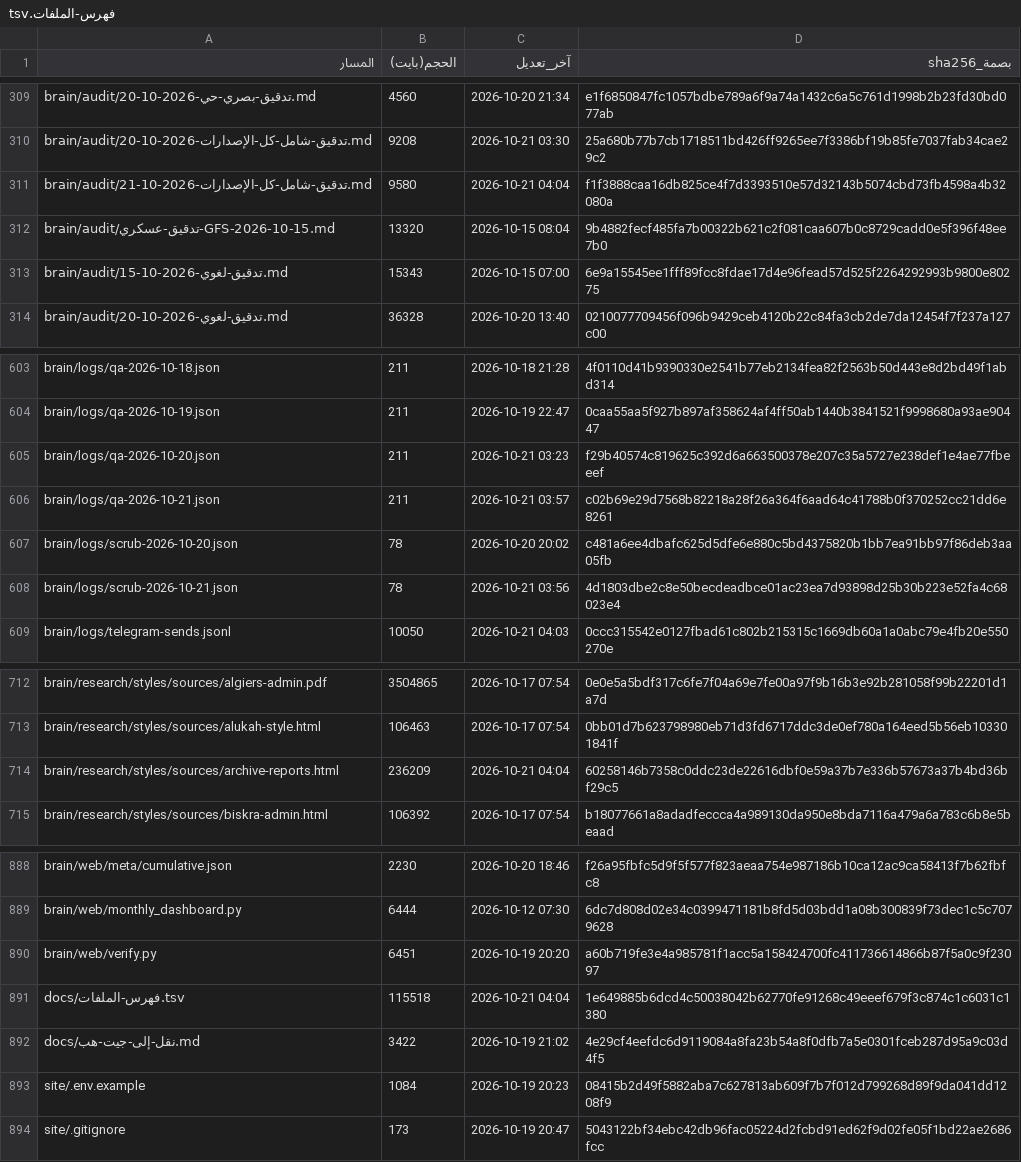
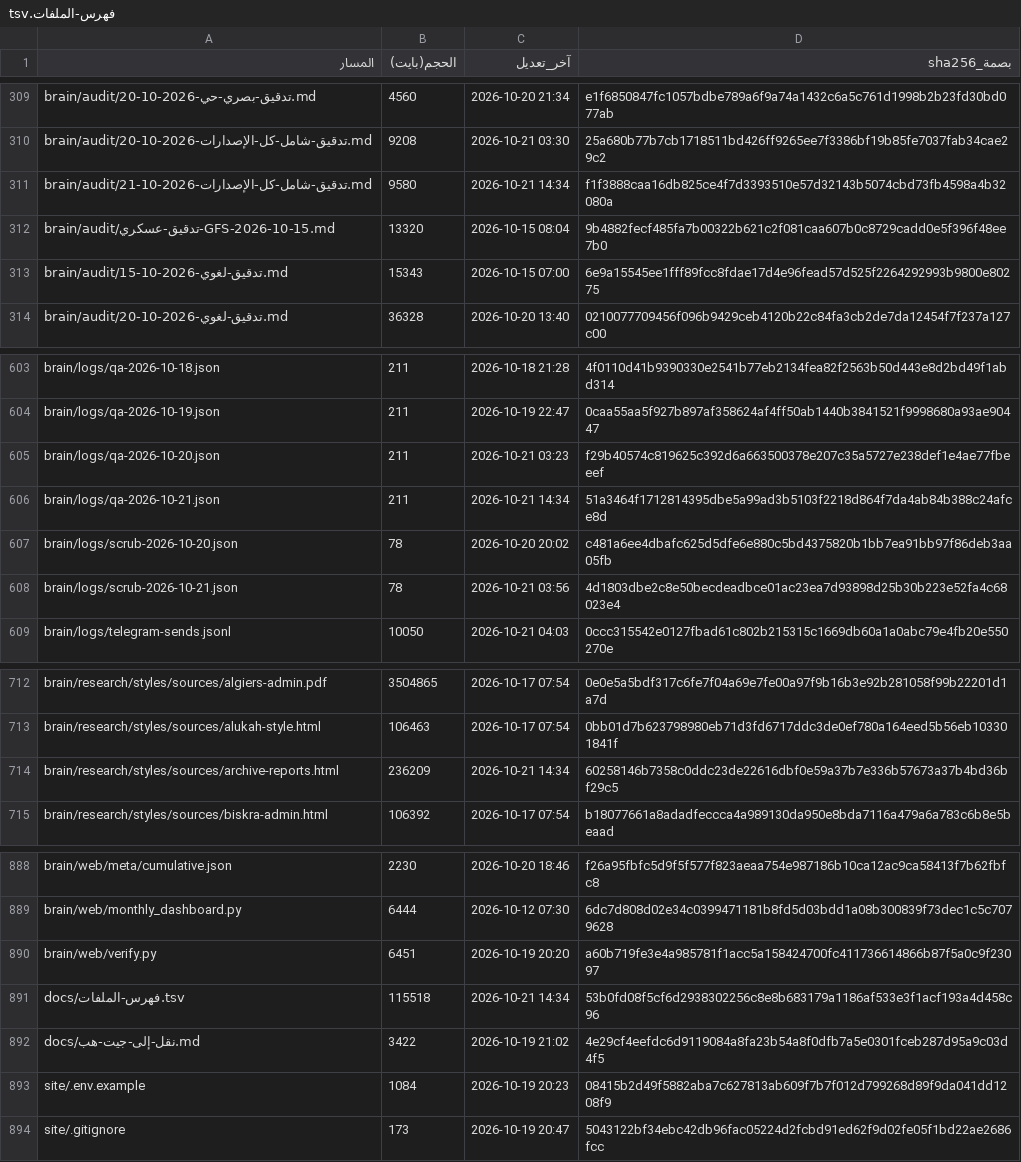
Before and after one commit to fahadaldoseri/mda-marine-system, a TSV file: docs/فهرس-الملفات.tsv, drawn as a sheet; only a part is shown, gaps mark what is left out; the diff covers the shown part only.

```diff
--- a/docs/فهرس-الملفات.tsv
+++ b/docs/فهرس-الملفات.tsv
@@ -310,3 +310,3 @@ brain/audit/تدقيق-بصري-حي-2026-10-20.md	4560	2026-10-20 21:34	e1f6850
 brain/audit/تدقيق-شامل-كل-الإصدارات-2026-10-20.md	9208	2026-10-21 03:30	25a680b77b7cb1718511bd426ff9265ee7f3386bf19b85fe7037fab34cae29c2
-brain/audit/تدقيق-شامل-كل-الإصدارات-2026-10-21.md	9580	2026-10-21 04:04	f1f3888caa16db825ce4f7d3393510e57d32143b5074cbd73fb4598a4b32080a
+brain/audit/تدقيق-شامل-كل-الإصدارات-2026-10-21.md	9580	2026-10-21 14:34	f1f3888caa16db825ce4f7d3393510e57d32143b5074cbd73fb4598a4b32080a
 brain/audit/تدقيق-عسكري-GFS-2026-10-15.md	13320	2026-10-15 08:04	9b4882fecf485fa7b00322b621c2f081caa607b0c8729cadd0e5f396f48ee7b0
@@ -605,3 +605,3 @@ brain/logs/qa-2026-10-19.json	211	2026-10-19 22:47	0caa55aa5f927b897af358624af4f
 brain/logs/qa-2026-10-20.json	211	2026-10-21 03:23	f29b40574c819625c392d6a663500378e207c35a5727e238def1e4ae77fbeeef
-brain/logs/qa-2026-10-21.json	211	2026-10-21 03:57	c02b69e29d7568b82218a28f26a364f6aad64c41788b0f370252cc21dd6e8261
+brain/logs/qa-2026-10-21.json	211	2026-10-21 14:34	51a3464f1712814395dbe5a99ad3b5103f2218d864f7da4ab84b388c24afce8d
 brain/logs/scrub-2026-10-20.json	78	2026-10-20 20:02	c481a6ee4dbafc625d5dfe6e880c5bd4375820b1bb7ea91bb97f86deb3aa05fb
@@ -713,3 +713,3 @@ brain/research/styles/sources/algiers-admin.pdf	3504865	2026-10-17 07:54	0e0e5a5
 brain/research/styles/sources/alukah-style.html	106463	2026-10-17 07:54	0bb01d7b623798980eb71d3fd6717ddc3de0ef780a164eed5b56eb103301841f
-brain/research/styles/sources/archive-reports.html	236209	2026-10-21 04:04	60258146b7358c0ddc23de22616dbf0e59a37b7e336b57673a37b4bd36bf29c5
+brain/research/styles/sources/archive-reports.html	236209	2026-10-21 14:34	60258146b7358c0ddc23de22616dbf0e59a37b7e336b57673a37b4bd36bf29c5
 brain/research/styles/sources/biskra-admin.html	106392	2026-10-17 07:54	b18077661a8adadfeccca4a989130da950e8bda7116a479a6a783c6b8e5beaad
@@ -890,3 +890,3 @@ brain/web/monthly_dashboard.py	6444	2026-10-12 07:30	6dc7d808d02e34c0399471181b8
 brain/web/verify.py	6451	2026-10-19 20:20	a60b719fe3e4a985781f1acc5a158424700fc411736614866b87f5a0c9f23097
-docs/فهرس-الملفات.tsv	115518	2026-10-21 04:04	1e649885b6dcd4c50038042b62770fe91268c49eeef679f3c874c1c6031c1380
+docs/فهرس-الملفات.tsv	115518	2026-10-21 14:34	53b0fd08f5cf6d2938302256c8e8b683179a1186af533e3f1acf193a4d458c96
 docs/نقل-إلى-جيت-هب.md	3422	2026-10-19 21:02	4e29cf4eefdc6d9119084a8fa23b54a8f0dfb7a5e0301fceb287d95a9c03d4f5
```
Also changed, not shown: 1 added row and 33 edited cells elsewhere in this file, 11 other files.
